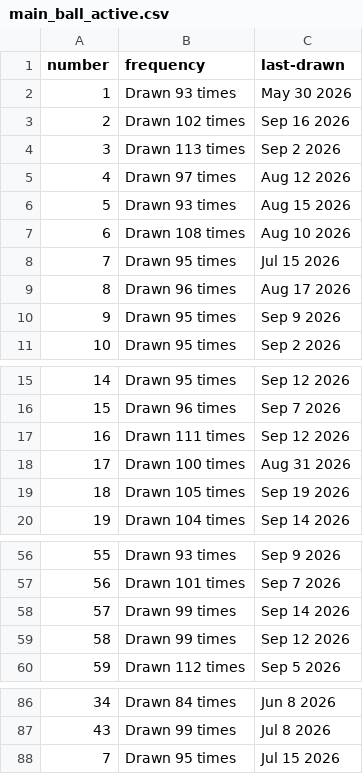
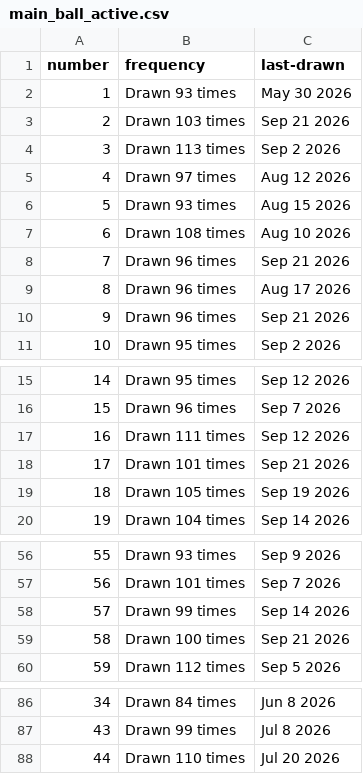
Before and after one commit to kv-hearst/powerball, a CSV file: data/main_ball_active.csv, drawn as a sheet; only a part is shown, gaps mark what is left out.

```diff
--- a/data/main_ball_active.csv
+++ b/data/main_ball_active.csv
@@ -2,3 +2,3 @@ number,frequency,last-drawn
 1,Drawn 93 times,May 30 2026
-2,Drawn 102 times,Sep 16 2026
+2,Drawn 103 times,Sep 21 2026
 3,Drawn 113 times,Sep 2 2026
@@ -7,5 +7,5 @@ number,frequency,last-drawn
 6,Drawn 108 times,Aug 10 2026
-7,Drawn 95 times,Jul 15 2026
+7,Drawn 96 times,Sep 21 2026
 8,Drawn 96 times,Aug 17 2026
-9,Drawn 95 times,Sep 9 2026
+9,Drawn 96 times,Sep 21 2026
 10,Drawn 95 times,Sep 2 2026
@@ -17,3 +17,3 @@ number,frequency,last-drawn
 16,Drawn 111 times,Sep 12 2026
-17,Drawn 100 times,Aug 31 2026
+17,Drawn 101 times,Sep 21 2026
 18,Drawn 105 times,Sep 19 2026
@@ -58,3 +58,3 @@ number,frequency,last-drawn
 57,Drawn 99 times,Sep 14 2026
-58,Drawn 99 times,Sep 12 2026
+58,Drawn 100 times,Sep 21 2026
 59,Drawn 112 times,Sep 5 2026
@@ -87,2 +87,2 @@ number,frequency,last-drawn
 43,Drawn 99 times,Jul 8 2026
-7,Drawn 95 times,Jul 15 2026
+44,Drawn 110 times,Jul 20 2026
```
Also changed, not shown: data/main_ball.csv, data/main_ball_cleaned.csv, 4 other files.
